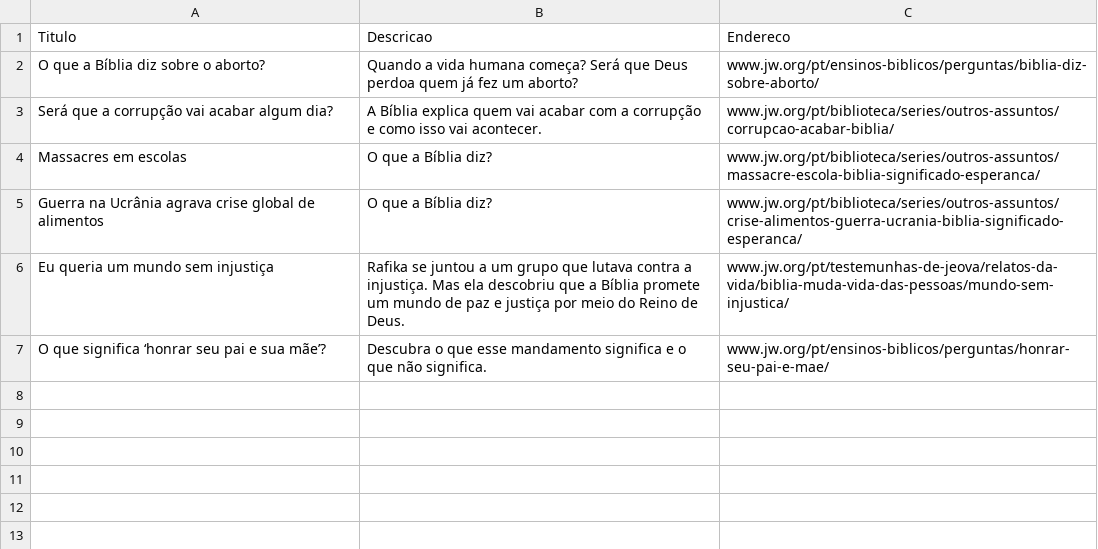
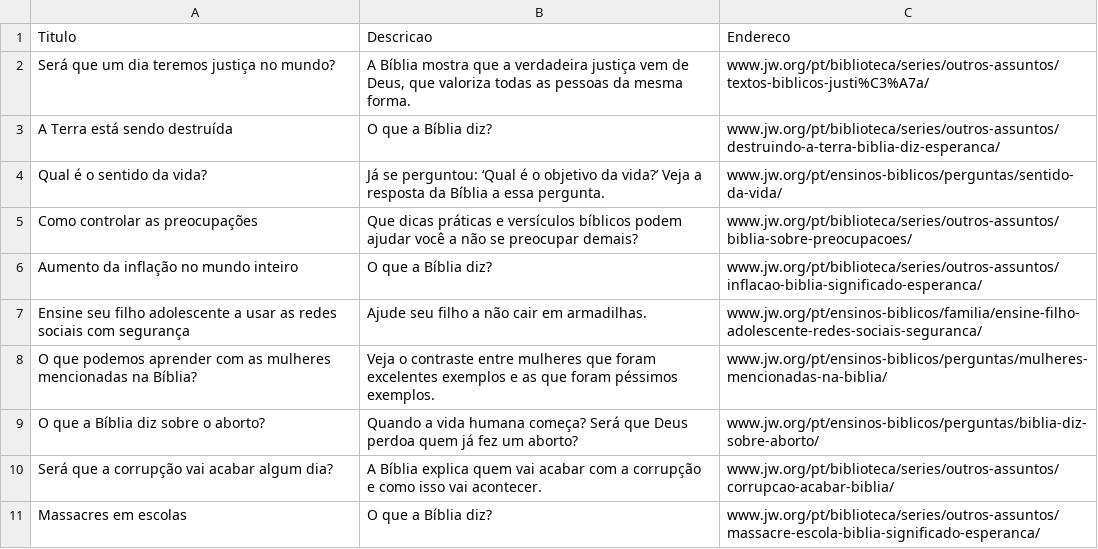
Before and after one commit to pberoschi/Diversos, a CSV file: newsJW2.csv, drawn as a sheet; removed rows and columns are numbered as before the commit, all else as after; the diff names each change by its address in the sheet, - before the commit and + after, or states it on an @@ line.

```diff
--- a/newsJW2.csv
+++ b/newsJW2.csv
+row 2: Será que um dia teremos justiça no mundo? | A Bíblia mostra que a verdadeira justiça vem de Deus, que valoriza todas as pessoas da mesma forma. | www.jw.org/pt/biblioteca/series/outros-assuntos/textos-biblicos-justi%C3%A7a/
+row 3: A Terra está sendo destruída | O que a Bíblia diz? | www.jw.org/pt/biblioteca/series/outros-assuntos/destruindo-a-terra-biblia-diz-esperanca/
+row 4: Qual é o sentido da vida? | Já se perguntou: ‘Qual é o objetivo da vida?’ Veja a resposta da Bíblia a essa pergunta. | www.jw.org/pt/ensinos-biblicos/perguntas/sentido-da-vida/
+row 5: Como controlar as preocupações | Que dicas práticas e versículos bíblicos podem ajudar você a não se preocupar demais? | www.jw.org/pt/biblioteca/series/outros-assuntos/biblia-sobre-preocupacoes/
+row 6: Aumento da inflação no mundo inteiro | O que a Bíblia diz? | www.jw.org/pt/biblioteca/series/outros-assuntos/inflacao-biblia-significado-esperanca/
+row 7: Ensine seu filho adolescente a usar as redes sociais com segurança | Ajude seu filho a não cair em armadilhas. | www.jw.org/pt/ensinos-biblicos/familia/ensine-filho-adolescente-redes-sociais-seguranca/
+row 8: O que podemos aprender com as mulheres mencionadas na Bíblia? | Veja o contraste entre mulheres que foram excelentes exemplos e as que foram péssimos exemplos. | www.jw.org/pt/ensinos-biblicos/perguntas/mulheres-mencionadas-na-biblia/
-row 5: Guerra na Ucrânia agrava crise global de alimentos | O que a Bíblia diz? | www.jw.org/pt/biblioteca/series/outros-assuntos/crise-alimentos-guerra-ucrania-biblia-significado-esperanca/
-row 6: Eu queria um mundo sem injustiça | Rafika se juntou a um grupo que lutava contra a injustiça. Mas ela descobriu que a Bíblia promete um mundo de paz e justiça por meio do Reino de Deus. | www.jw.org/pt/testemunhas-de-jeova/relatos-da-vida/biblia-muda-vida-das-pessoas/mundo-sem-injustica/
-row 7: O que significa ‘honrar seu pai e sua mãe’? | Descubra o que esse mandamento significa e o que não significa. | www.jw.org/pt/ensinos-biblicos/perguntas/honrar-seu-pai-e-mae/
```
Also changed, not shown: newsJW.csv, 1 other file.
